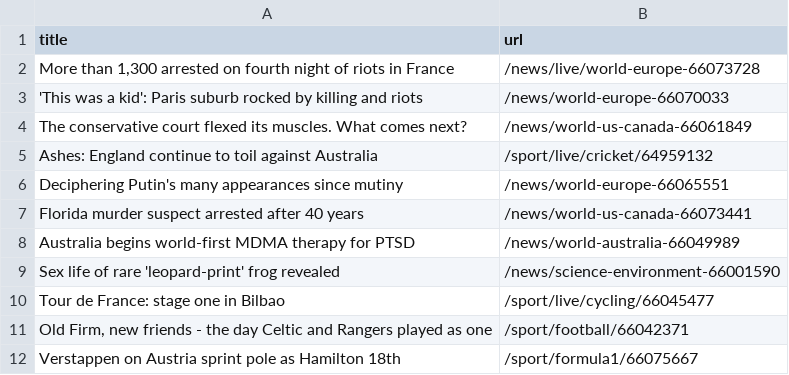
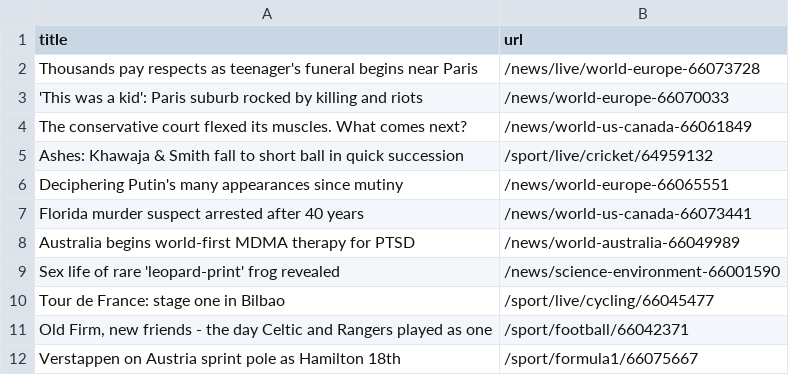
Before and after one commit to torythetortle/automatic-scraper-bbc, a CSV file: bbc.csv, drawn as a sheet; only a part is shown.

```diff
--- a/bbc.csv
+++ b/bbc.csv
@@ -1,6 +1,6 @@
 title,url
-"More than 1,300 arrested on fourth night of riots in France",/news/live/world-europe-66073728
+Thousands pay respects as teenager's funeral begins near Paris,/news/live/world-europe-66073728
 'This was a kid': Paris suburb rocked by killing and riots,/news/world-europe-66070033
 The conservative court flexed its muscles. What comes next?,/news/world-us-canada-66061849
-Ashes: England continue to toil against Australia,/sport/live/cricket/64959132
+Ashes: Khawaja & Smith fall to short ball in quick succession,/sport/live/cricket/64959132
 Deciphering Putin's many appearances since mutiny,/news/world-europe-66065551
```
